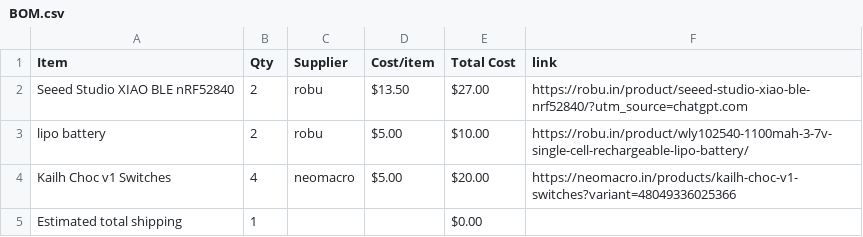
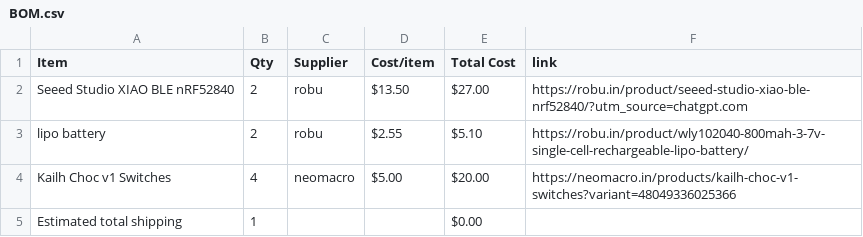
Before and after one commit to miyakostarry/split_board, a CSV file: BOM.csv, drawn as a sheet.

Commit message:
Sync split_keybboard from Half Life

```diff
--- a/BOM.csv
+++ b/BOM.csv
@@ -2,3 +2,3 @@ Item,Qty,Supplier,Cost/item,Total Cost,link
 Seeed Studio XIAO BLE nRF52840,2,robu,$13.50,$27.00,https://robu.in/product/seeed-studio-xiao-ble-nrf52840/?utm_source=chatgpt.com
-lipo battery,2,robu,$5.00,$10.00,https://robu.in/product/wly102540-1100mah-3-7v-single-cell-rechargeable-lipo-battery/
+lipo battery,2,robu,$2.55,$5.10,https://robu.in/product/wly102040-800mah-3-7v-single-cell-rechargeable-lipo-battery/
 Kailh Choc v1 Switches,4,neomacro,$5.00,$20.00,https://neomacro.in/products/kailh-choc-v1-switches?variant=48049336025366
```
